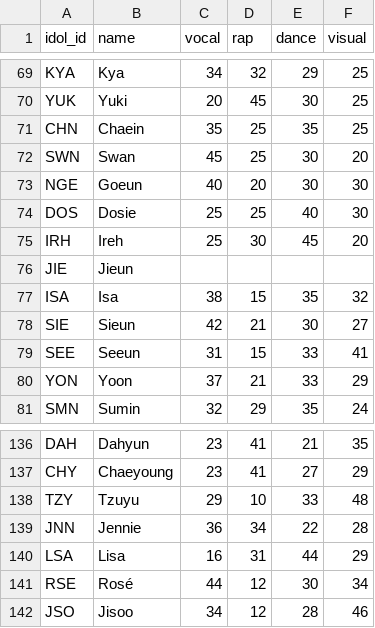
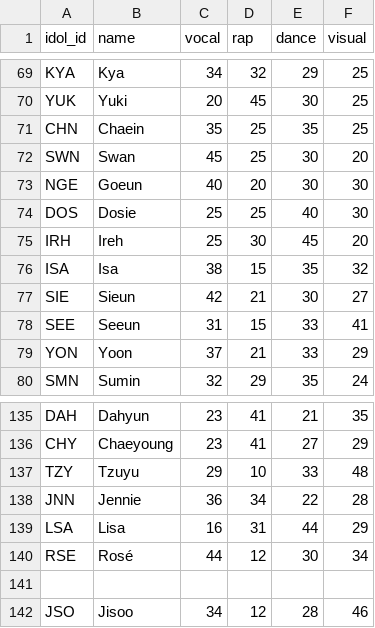
Before and after one commit to iojan715/KpopCardGame, a CSV file: data_upload/idol_base.csv, drawn as a sheet; only a part is shown, gaps mark what is left out; removed rows and columns are numbered as before the commit, all else as after; the diff names each change by its address in the sheet, - before the commit and + after, or states it on an @@ line.

Commit message:
Update idol_base.csv
Jieun removed

```diff
--- a/data_upload/idol_base.csv
+++ b/data_upload/idol_base.csv
-row 76: JIE | Jieun
+row 141: (empty)
```
